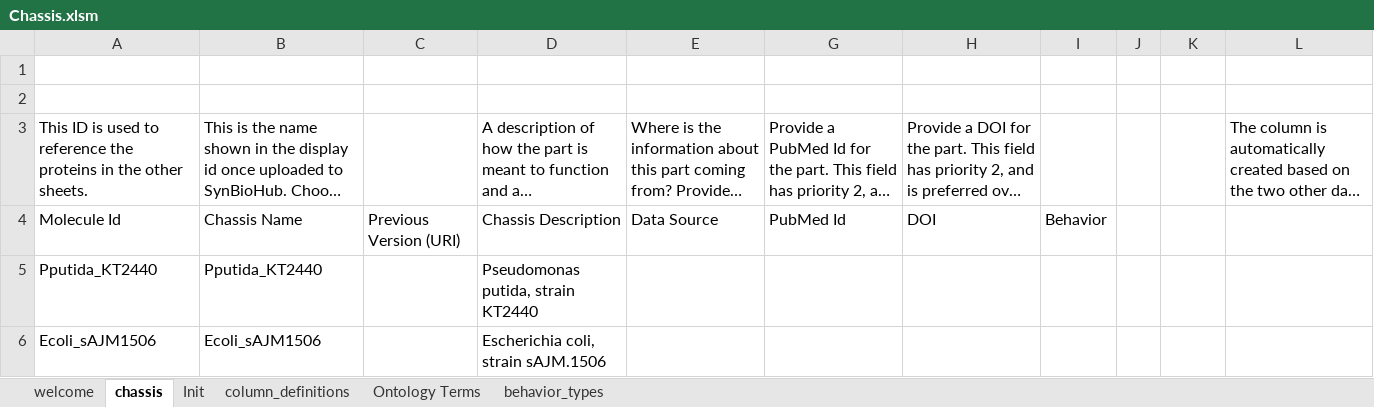
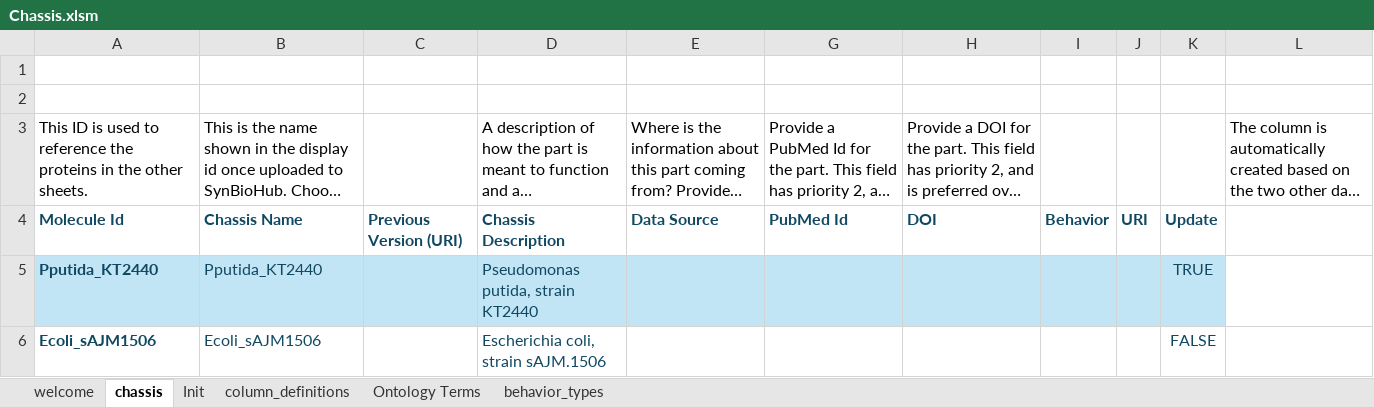
Before and after one commit to MyersResearchGroup/SynBioSuite, an Excel workbook: public/Chassis.xlsm, sheet chassis, drawn as a sheet; long unchanged cells end in …; values as stored, in another font and other column widths than the file's, no borders; conditional formats and table styles not drawn; the diff names each change by its address in the sheet, - before the commit and + after, or states it on an @@ line.

```diff
--- a/public/Chassis.xlsm (sheet chassis)
+++ b/public/Chassis.xlsm (sheet chassis)
@@ A4:E4 bold: off → on, text colour: black → #104862 @@
@@ G4:I4 bold: off → on, text colour: black → #104862 @@
-J4: (empty)
+J4: URI
-K4: (empty)
+K4: Update
-A5:E5 fill: none
+A5:E5 fill: #C1E5F5
-A5:A6 bold: off
+A5:A6 bold: on
-A5:B6 text colour: black
+A5:B6 text colour: #104862
-D5:D6 text colour: black
+D5:D6 text colour: #104862
-G5:K5 fill: none
+G5:K5 fill: #C1E5F5
-K5: (empty)
+K5: TRUE
-K6: (empty)
+K6: FALSE
```
Also changed, not shown: sheet column_definitions, formulas that keep their value, public/Chemicals.xlsm, public/Medias.xlsm, 2 other files.
